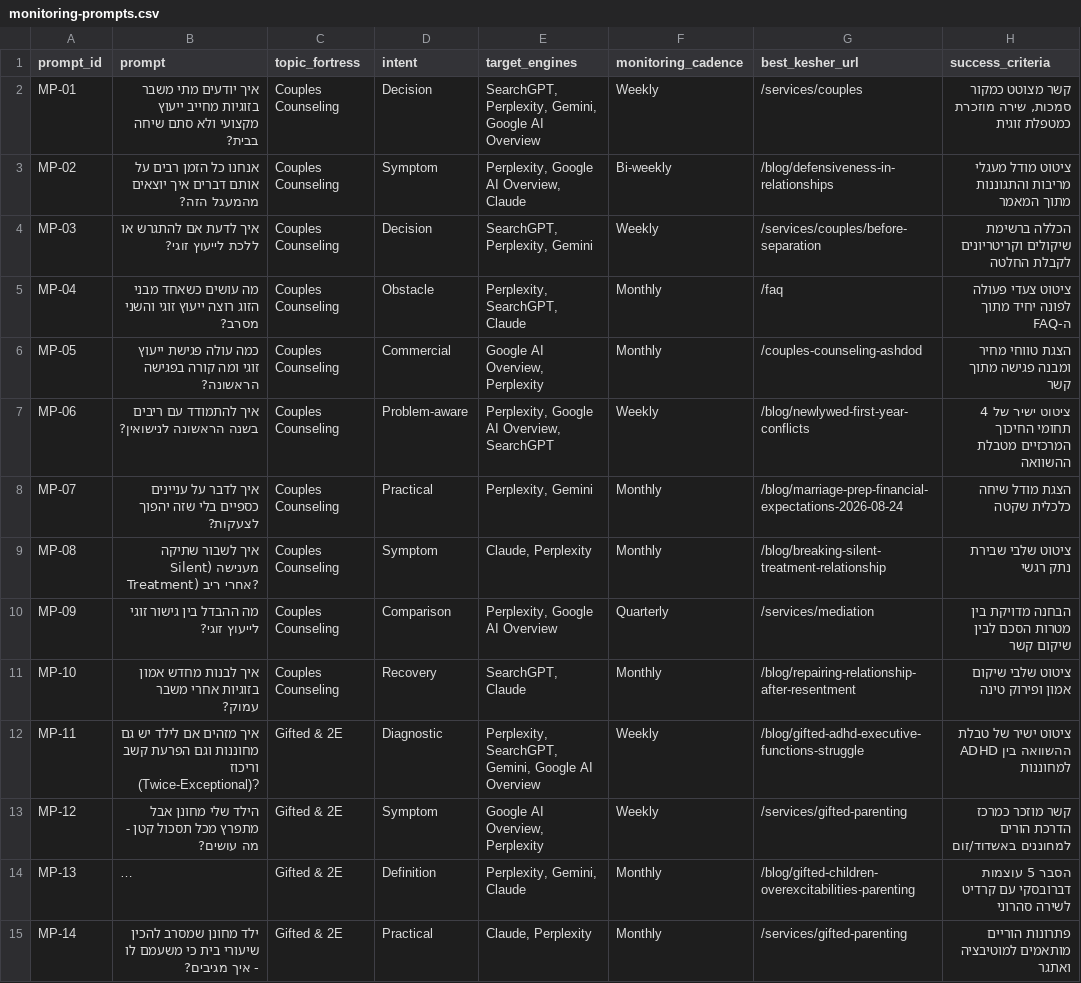
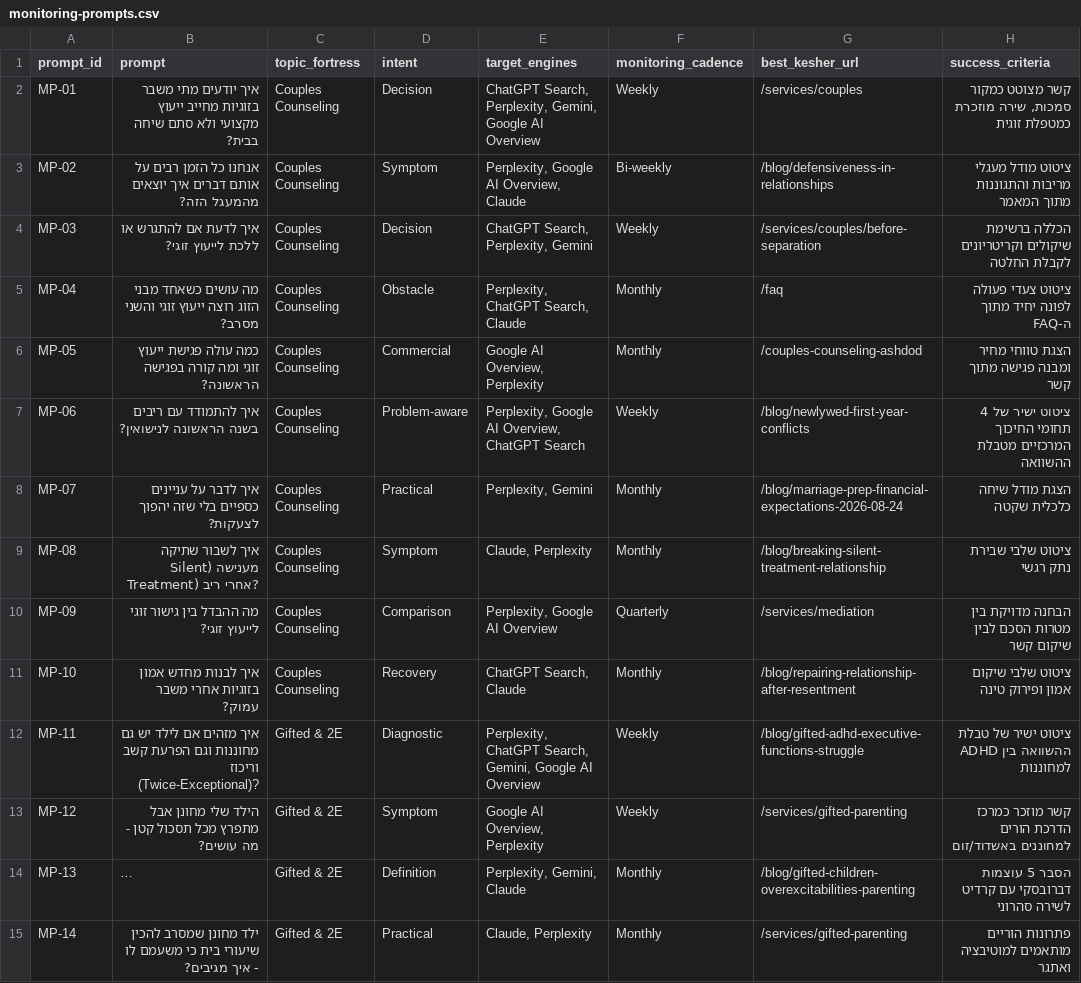
Before and after one commit to yanivsa/kesher-website, a CSV file: docs/aeo/monitoring-prompts.csv, drawn as a sheet; only a part is shown; long unchanged cells end in …; the diff covers the shown part only; the diff names each change by its address in the sheet, - before the commit and + after, or states it on an @@ line.

```diff
--- a/docs/aeo/monitoring-prompts.csv
+++ b/docs/aeo/monitoring-prompts.csv
-E2 (target_engines): SearchGPT, Perplexity, Gemini,…
+E2 (target_engines): ChatGPT Search, Perplexity, Gemini,…
-E4 (target_engines): SearchGPT, Perplexity, Gemini
+E4 (target_engines): ChatGPT Search, Perplexity, Gemini
-E5 (target_engines): Perplexity, SearchGPT, Claude
+E5 (target_engines): Perplexity, ChatGPT Search, Claude
-E7 (target_engines): Perplexity, Google AI Overview, SearchGPT
+E7 (target_engines): Perplexity, Google AI Overview, ChatGPT Search
-E11 (target_engines): SearchGPT, Claude
+E11 (target_engines): ChatGPT Search, Claude
-E12 (target_engines): Perplexity, SearchGPT, Gemini, Google…
+E12 (target_engines): Perplexity, ChatGPT Search, Gemini, Google…
```
Also changed, not shown: 10 edited cells elsewhere in this file, docs/aeo/experiments.csv, 9 other files.
